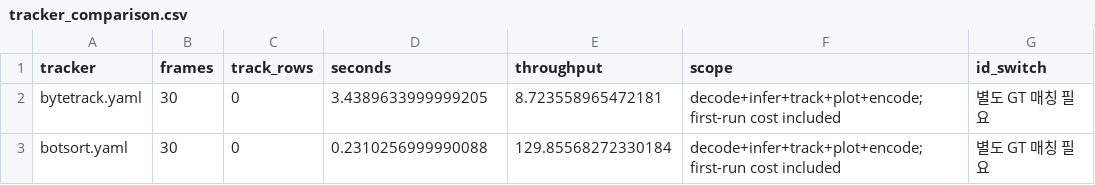
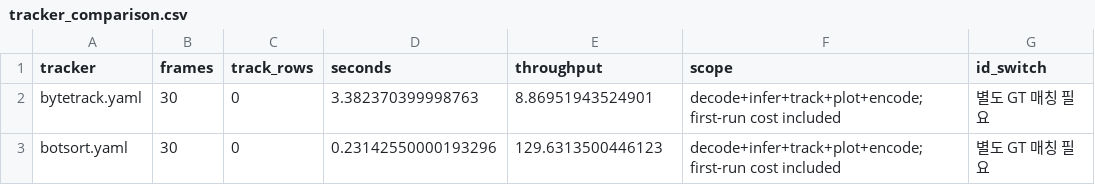
Before and after one commit to jinko0404/ai_academy_2nd, a CSV file: 20261106/02_application/outputs/tracker_comparison.csv, drawn as a sheet.

Commit message:
data: 11월 6일 응용 실습 산출물 추가 업로드

```diff
--- a/20261106/02_application/outputs/tracker_comparison.csv
+++ b/20261106/02_application/outputs/tracker_comparison.csv
@@ -1,3 +1,3 @@
 tracker,frames,track_rows,seconds,throughput,scope,id_switch
-bytetrack.yaml,30,0,3.4389633999999205,8.723558965472181,decode+infer+track+plot+encode; first-run cost included,별도 GT 매칭 필요
-botsort.yaml,30,0,0.2310256999990088,129.85568272330184,decode+infer+track+plot+encode; first-run cost included,별도 GT 매칭 필요
+bytetrack.yaml,30,0,3.382370399998763,8.86951943524901,decode+infer+track+plot+encode; first-run cost included,별도 GT 매칭 필요
+botsort.yaml,30,0,0.23142550000193296,129.6313500446123,decode+infer+track+plot+encode; first-run cost included,별도 GT 매칭 필요
```
Also changed, not shown: 1 other file.
